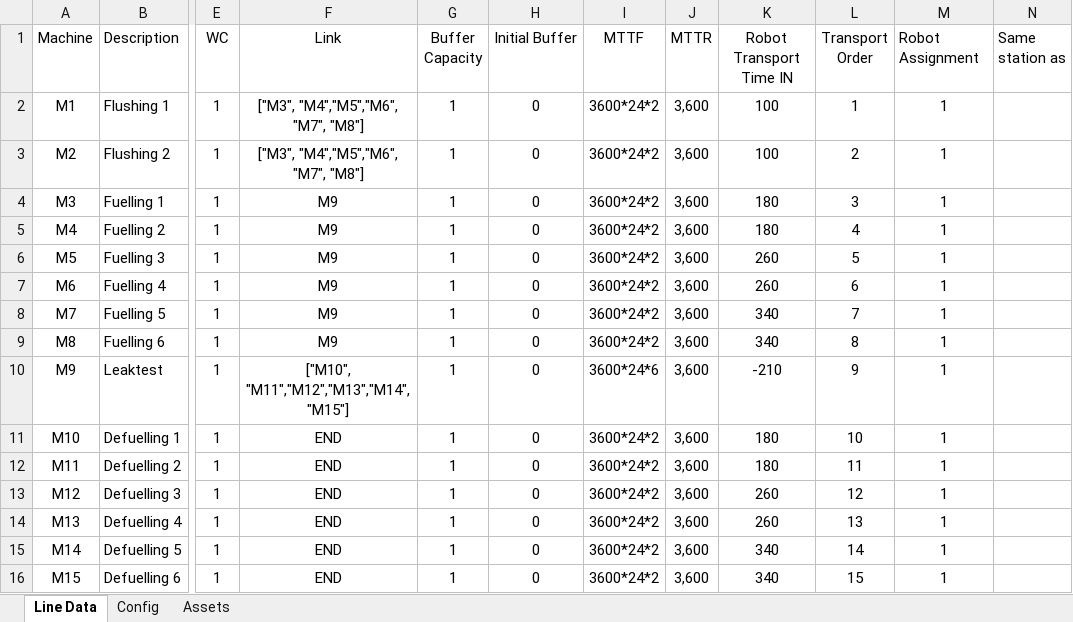
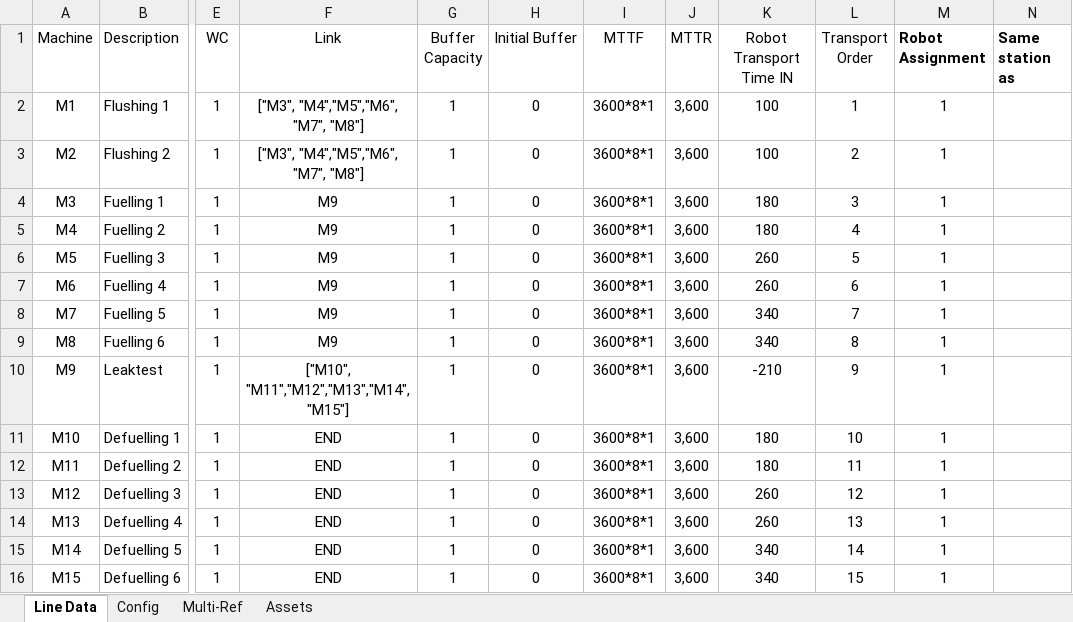
Before and after one commit to anasselhoud/PRODynamics, an Excel workbook: LineData.xlsx, sheet Line Data, drawn as a sheet; only a part is shown, gaps mark what is left out; values as stored, in another font and other column widths than the file's, no borders; table styles not drawn; the diff names each change by its address in the sheet, - before the commit and + after, or states it on an @@ line.

```diff
--- a/LineData.xlsx (sheet Line Data)
+++ b/LineData.xlsx (sheet Line Data)
+sheet tab: Multi-Ref
-M1:N1 bold: off
+M1:N1 bold: on
-I2:I9 (MTTF): 3600*24*2
+I2:I9 (MTTF): 3600*8*1
-I10 (MTTF): 3600*24*6
+I10 (MTTF): 3600*8*1
-I11:I16 (MTTF): 3600*24*2
+I11:I16 (MTTF): 3600*8*1
```
Also changed, not shown: sheet Config, 2 other files.
